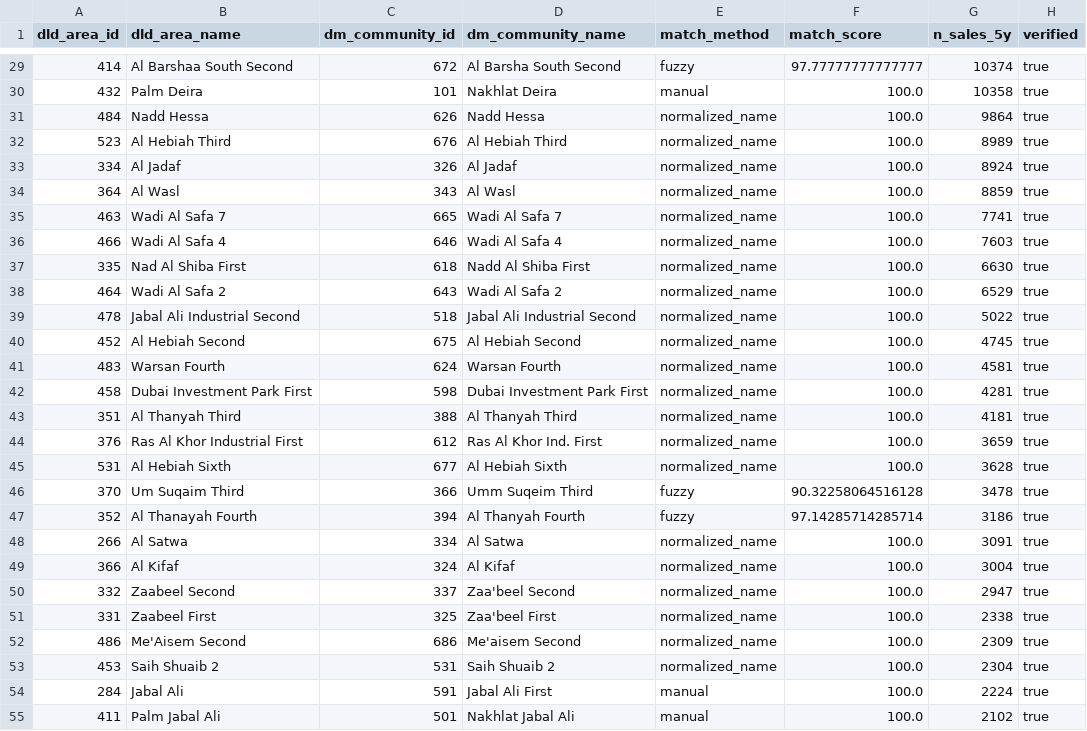
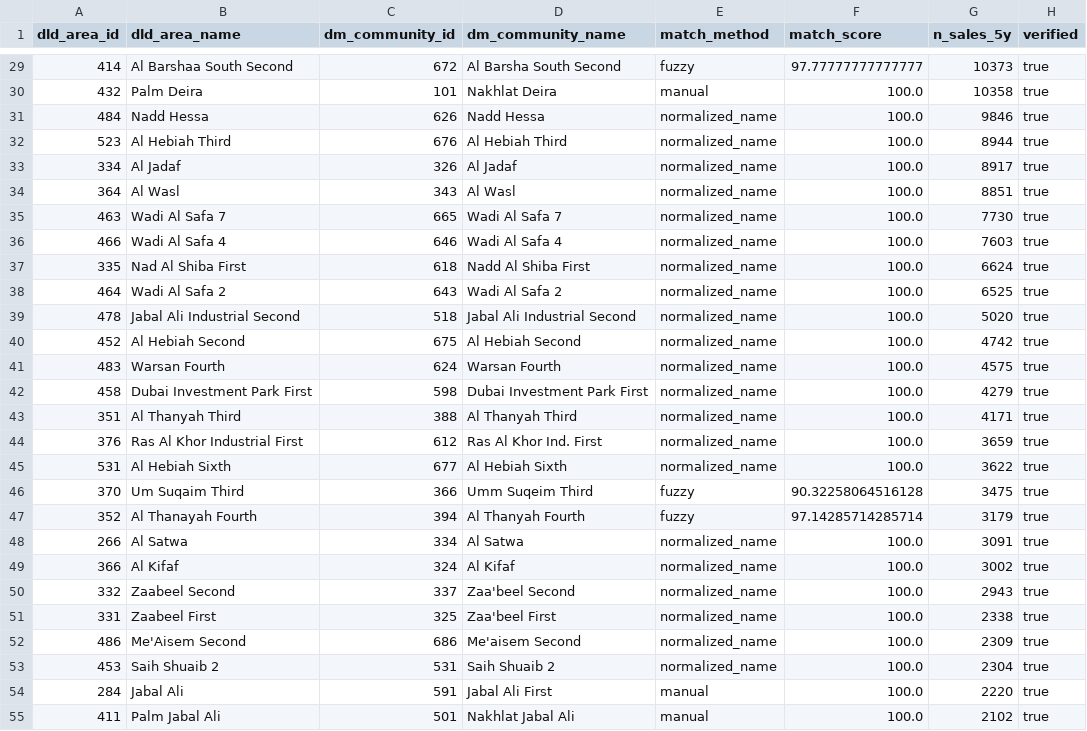
Before and after one commit to Surabhi3011/dubai-location-intel, a CSV file: data/reference/community_crosswalk.csv, drawn as a sheet; only a part is shown, gaps mark what is left out; the diff covers the shown part only.

```diff
--- a/data/reference/community_crosswalk.csv
+++ b/data/reference/community_crosswalk.csv
@@ -29,23 +29,23 @@ dld_area_id,dld_area_name,dm_community_id,dm_community_name,match_method,match_s
-414,Al Barshaa South Second,672,Al Barsha South Second,fuzzy,97.77777777777777,10374,true
+414,Al Barshaa South Second,672,Al Barsha South Second,fuzzy,97.77777777777777,10373,true
 432,Palm Deira,101,Nakhlat Deira,manual,100.0,10358,true
-484,Nadd Hessa,626,Nadd Hessa,normalized_name,100.0,9864,true
-523,Al Hebiah Third,676,Al Hebiah Third,normalized_name,100.0,8989,true
-334,Al Jadaf,326,Al Jadaf,normalized_name,100.0,8924,true
-364,Al Wasl,343,Al Wasl,normalized_name,100.0,8859,true
-463,Wadi Al Safa 7,665,Wadi Al Safa 7,normalized_name,100.0,7741,true
+484,Nadd Hessa,626,Nadd Hessa,normalized_name,100.0,9846,true
+523,Al Hebiah Third,676,Al Hebiah Third,normalized_name,100.0,8944,true
+334,Al Jadaf,326,Al Jadaf,normalized_name,100.0,8917,true
+364,Al Wasl,343,Al Wasl,normalized_name,100.0,8851,true
+463,Wadi Al Safa 7,665,Wadi Al Safa 7,normalized_name,100.0,7730,true
 466,Wadi Al Safa 4,646,Wadi Al Safa 4,normalized_name,100.0,7603,true
-335,Nad Al Shiba First,618,Nadd Al Shiba First,normalized_name,100.0,6630,true
-464,Wadi Al Safa 2,643,Wadi Al Safa 2,normalized_name,100.0,6529,true
-478,Jabal Ali Industrial Second,518,Jabal Ali Industrial Second,normalized_name,100.0,5022,true
-452,Al Hebiah Second,675,Al Hebiah Second,normalized_name,100.0,4745,true
-483,Warsan Fourth,624,Warsan Fourth,normalized_name,100.0,4581,true
-458,Dubai Investment Park First,598,Dubai Investment Park First,normalized_name,100.0,4281,true
-351,Al Thanyah Third,388,Al Thanyah Third,normalized_name,100.0,4181,true
+335,Nad Al Shiba First,618,Nadd Al Shiba First,normalized_name,100.0,6624,true
+464,Wadi Al Safa 2,643,Wadi Al Safa 2,normalized_name,100.0,6525,true
+478,Jabal Ali Industrial Second,518,Jabal Ali Industrial Second,normalized_name,100.0,5020,true
+452,Al Hebiah Second,675,Al Hebiah Second,normalized_name,100.0,4742,true
+483,Warsan Fourth,624,Warsan Fourth,normalized_name,100.0,4575,true
+458,Dubai Investment Park First,598,Dubai Investment Park First,normalized_name,100.0,4279,true
+351,Al Thanyah Third,388,Al Thanyah Third,normalized_name,100.0,4171,true
 376,Ras Al Khor Industrial First,612,Ras Al Khor Ind. First,normalized_name,100.0,3659,true
-531,Al Hebiah Sixth,677,Al Hebiah Sixth,normalized_name,100.0,3628,true
-370,Um Suqaim Third,366,Umm Suqeim Third,fuzzy,90.32258064516128,3478,true
-352,Al Thanayah Fourth,394,Al Thanyah Fourth,fuzzy,97.14285714285714,3186,true
+531,Al Hebiah Sixth,677,Al Hebiah Sixth,normalized_name,100.0,3622,true
+370,Um Suqaim Third,366,Umm Suqeim Third,fuzzy,90.32258064516128,3475,true
+352,Al Thanayah Fourth,394,Al Thanyah Fourth,fuzzy,97.14285714285714,3179,true
 266,Al Satwa,334,Al Satwa,normalized_name,100.0,3091,true
-366,Al Kifaf,324,Al Kifaf,normalized_name,100.0,3004,true
-332,Zaabeel Second,337,Zaa'beel Second,normalized_name,100.0,2947,true
+366,Al Kifaf,324,Al Kifaf,normalized_name,100.0,3002,true
+332,Zaabeel Second,337,Zaa'beel Second,normalized_name,100.0,2943,true
 331,Zaabeel First,325,Zaa'beel First,normalized_name,100.0,2338,true
@@ -53,3 +53,3 @@ dld_area_id,dld_area_name,dm_community_id,dm_community_name,match_method,match_s
 453,Saih Shuaib 2,531,Saih Shuaib 2,normalized_name,100.0,2304,true
-284,Jabal Ali,591,Jabal Ali First,manual,100.0,2224,true
+284,Jabal Ali,591,Jabal Ali First,manual,100.0,2220,true
 411,Palm Jabal Ali,501,Nakhlat Jabal Ali,manual,100.0,2102,true
```
Also changed, not shown: 6 added rows, 6 removed rows and 36 edited cells elsewhere in this file, 1 other file.
